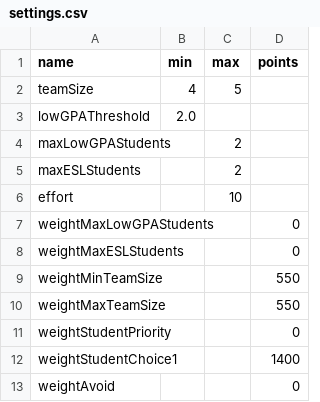
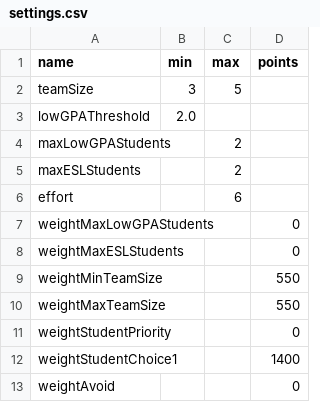
Before and after one commit to kaibrooks/capstone-colander, a CSV file: io/settings.csv, drawn as a sheet.

```diff
--- a/io/settings.csv
+++ b/io/settings.csv
@@ -1,3 +1,3 @@
 name,min,max,points
-teamSize,4,5,
+teamSize,3,5,
 lowGPAThreshold,2.0,,
@@ -5,3 +5,3 @@ maxLowGPAStudents,,2,
 maxESLStudents,,2,
-effort,,10,
+effort,,6,
 weightMaxLowGPAStudents,,,0
```
Also changed, not shown: 10 other files.
